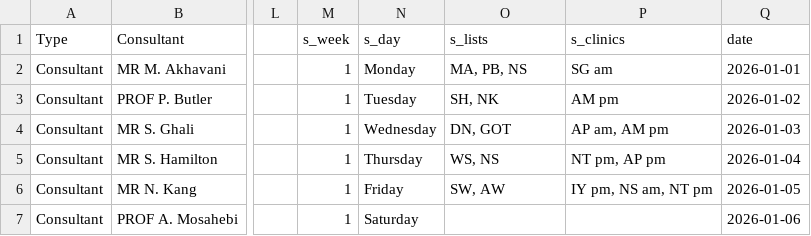
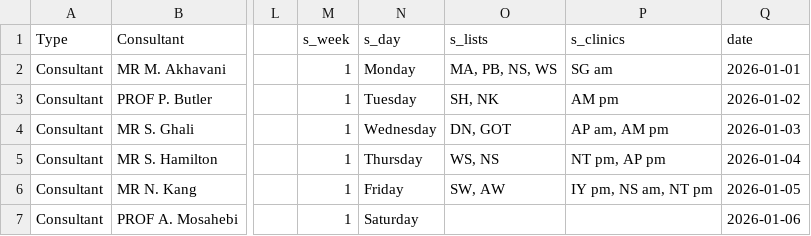
Before and after one commit to benedictreed-source/RFH-Plastic-Surgery-Rota, a CSV file: Data/data.csv, drawn as a sheet; only a part is shown, gaps mark what is left out; the diff names each change by its address in the sheet, - before the commit and + after, or states it on an @@ line.

Commit message:
Rota change

```diff
--- a/Data/data.csv
+++ b/Data/data.csv
-O2 (s_lists): MA, PB, NS
+O2 (s_lists): MA, PB, NS, WS
```
